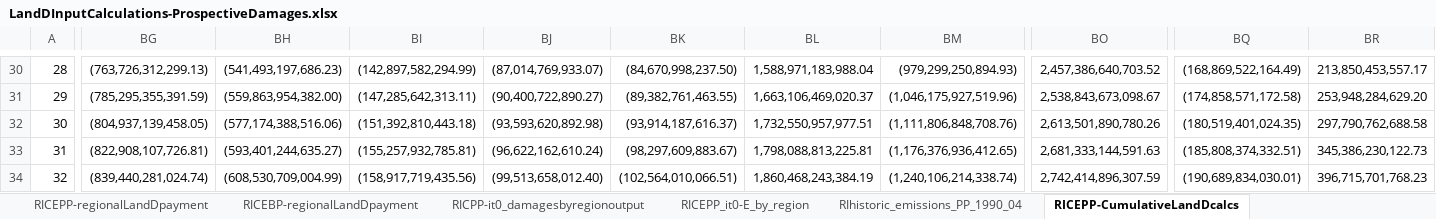
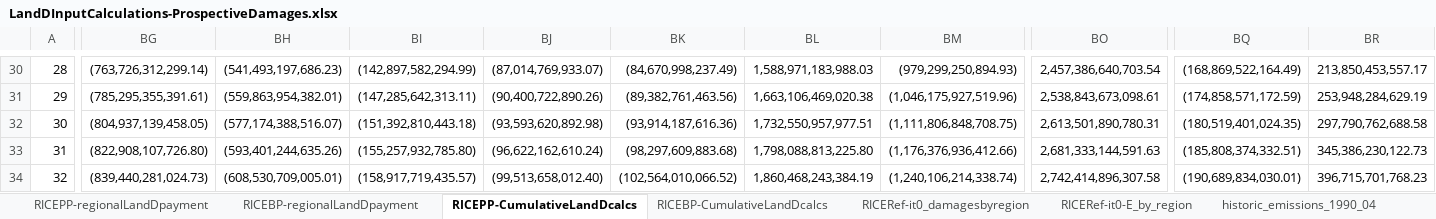
Before and after one commit to kiranchawla44/loss-and-damage, an Excel workbook: LandDInputCalculations-ProspectiveDamages.xlsx, sheet RICEPP-CumulativeLandDcalcs, drawn as a sheet; only a part is shown, gaps mark what is left out; values as stored, in another font and other column widths than the file's, no borders; the diff covers the shown part only; the diff names each change by its address in the sheet, - before the commit and + after, or states it on an @@ line.

```diff
--- a/LandDInputCalculations-ProspectiveDamages.xlsx (sheet RICEPP-CumulativeLandDcalcs)
+++ b/LandDInputCalculations-ProspectiveDamages.xlsx (sheet RICEPP-CumulativeLandDcalcs)
-sheet tab: RICPP-it0_damagesbyregionoutput
+sheet tab: RICERef-it0_damagesbyregion
-sheet tab: RICEPP_it0-E_by_region
+sheet tab: RICERef-it0-E_by_region
-sheet tab: RIhistoric_emissions_PP_1990_04
+sheet tab: historic_emissions_1990_04
@@ sheet tab order changed: RICEPP-regionalLandDpayment | RICEBP-regionalLandDpayment | RICEPP-CumulativeLandDcalcs | RICEBP-CumulativeLandDcalcs | RICERef-it0_damagesbyregion | RICERef-it0-E_by_region | historic_emissions_1990_04 @@
-BG30: (763,726,312,299.13)
+BG30: (763,726,312,299.14)
-BK30: (84,670,998,237.50)
+BK30: (84,670,998,237.49)
-BL30: 1,588,971,183,988.04
+BL30: 1,588,971,183,988.03
-BO30: 2,457,386,640,703.52
+BO30: 2,457,386,640,703.54
-BG31: (785,295,355,391.59)
+BG31: (785,295,355,391.61)
-BH31: (559,863,954,382.00)
+BH31: (559,863,954,382.01)
-BJ31: (90,400,722,890.27)
+BJ31: (90,400,722,890.26)
-BK31: (89,382,761,463.55)
+BK31: (89,382,761,463.56)
-BL31: 1,663,106,469,020.37
+BL31: 1,663,106,469,020.38
-BO31: 2,538,843,673,098.67
+BO31: 2,538,843,673,098.61
-BQ31: (174,858,571,172.58)
+BQ31: (174,858,571,172.59)
-BR31: 253,948,284,629.20
+BR31: 253,948,284,629.19
-BH32: (577,174,388,516.06)
+BH32: (577,174,388,516.07)
-BK32: (93,914,187,616.37)
+BK32: (93,914,187,616.36)
-BM32: (1,111,806,848,708.76)
+BM32: (1,111,806,848,708.75)
-BO32: 2,613,501,890,780.26
+BO32: 2,613,501,890,780.31
-BG33: (822,908,107,726.81)
+BG33: (822,908,107,726.80)
-BH33: (593,401,244,635.27)
+BH33: (593,401,244,635.26)
-BI33: (155,257,932,785.81)
+BI33: (155,257,932,785.80)
-BK33: (98,297,609,883.67)
+BK33: (98,297,609,883.68)
-BL33: 1,798,088,813,225.81
+BL33: 1,798,088,813,225.80
-BM33: (1,176,376,936,412.65)
+BM33: (1,176,376,936,412.66)
-BG34: (839,440,281,024.74)
+BG34: (839,440,281,024.73)
-BH34: (608,530,709,004.99)
+BH34: (608,530,709,005.01)
-BI34: (158,917,719,435.56)
+BI34: (158,917,719,435.57)
-BK34: (102,564,010,066.51)
+BK34: (102,564,010,066.52)
-BO34: 2,742,414,896,307.59
+BO34: 2,742,414,896,307.58
```
Also changed, not shown: 284 edited cells elsewhere in this sheet, sheet RICEBP-CumulativeLandDcalcs, sheet RICERef-it0-E_by_region, sheet RICEhistoric_damages_1990_05, other sheet tabs, formulas that keep their value, LandDInputCalculations-RetrospectiveDamages.xlsx, ScenarioResultsJul23.xlsx, 24 other files.
